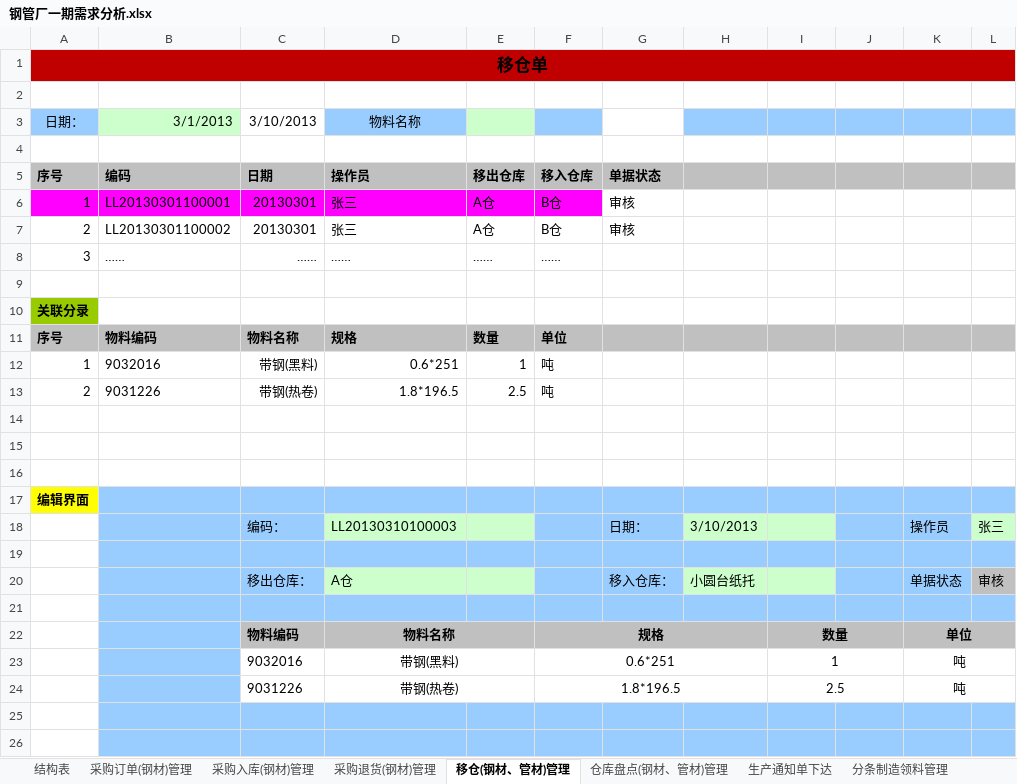
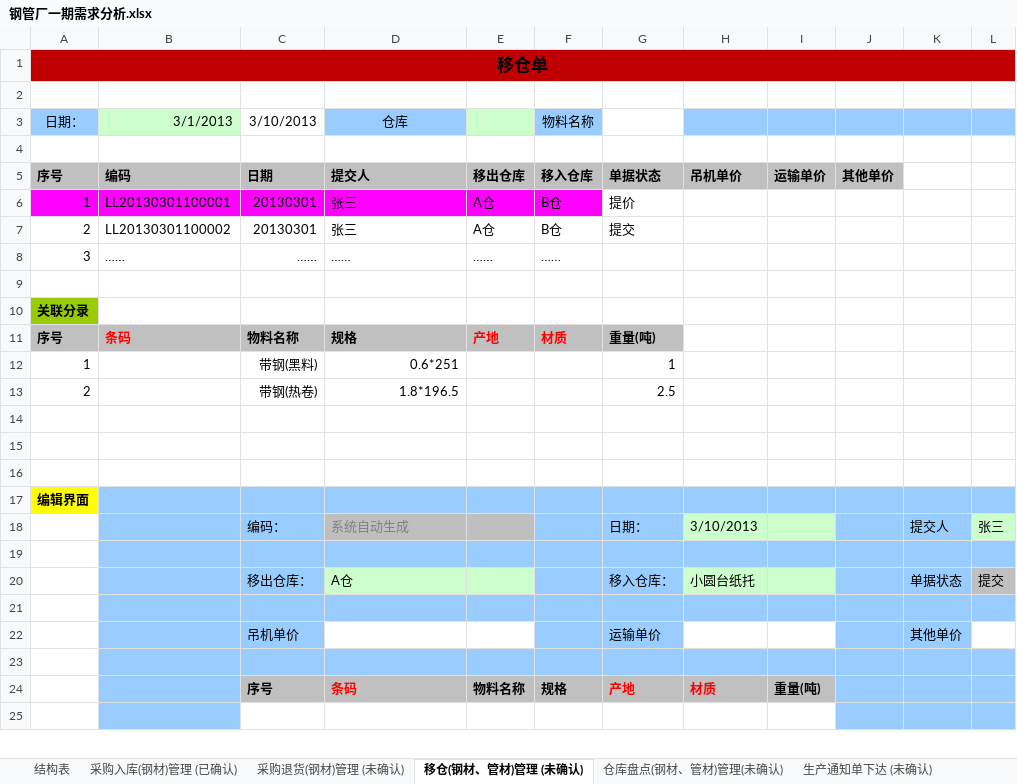
Before and after one commit to ZhangUranus/partner-fq, an Excel workbook: hot-deploy/partner/document/钢管厂一期软件开发需求/钢管厂一期需求分析.xlsx, sheet 移仓(钢材、管材)管理 (未确认), drawn as a sheet; only a part is shown; values as stored, in another font and other column widths than the file's, no borders; charts and pictures not drawn; removed rows and columns are numbered as before the commit, all else as after; the diff covers the shown part only; the diff names each change by its address in the sheet, - before the commit and + after, or states it on an @@ line.

```diff
--- a/hot-deploy/partner/document/钢管厂一期软件开发需求/钢管厂一期需求分析.xlsx (sheet 移仓(钢材、管材)管理 (未确认))
+++ b/hot-deploy/partner/document/钢管厂一期软件开发需求/钢管厂一期需求分析.xlsx (sheet 移仓(钢材、管材)管理 (未确认))
-sheet tab: 采购入库(钢材)管理
+sheet tab: 采购入库(钢材)管理 (已确认)
-sheet tab: 采购退货(钢材)管理
+sheet tab: 采购退货(钢材)管理 (未确认)
-sheet tab: 移仓(钢材、管材)管理
+sheet tab: 移仓(钢材、管材)管理 (未确认)
-sheet tab: 仓库盘点(钢材、管材)管理
+sheet tab: 仓库盘点(钢材、管材)管理(未确认)
-sheet tab: 生产通知单下达
+sheet tab: 生产通知单下达 (未确认)
-sheet tab: 采购订单(钢材)管理
-D3: 物料名称
+D3: 仓库
-F3: (empty)
+F3: 物料名称
-D5 (仓库): 操作员
+D5 (仓库): 提交人
-H5: (empty)
+H5: 吊机单价
-I5: (empty)
+I5: 运输单价
-J5: (empty)
+J5: 其他单价
-K5:L5 fill: #C0C0C0
+K5:L5 fill: none
-G6: 审核
+G6: 提价
-G7: 审核
+G7: 提交
-B11 (3/1/2013): 物料编码
+B11 (3/1/2013): 条码
-B11 text colour: black
+B11 text colour: #FF0000
-E11: 数量
+E11: 产地
-E11:F11 text colour: black
+E11:F11 text colour: #FF0000
-F11 (物料名称): 单位
+F11 (物料名称): 材质
-G11: (empty)
+G11: 重量(吨)
-H11:L11 fill: #C0C0C0
+H11:L11 fill: none
-B12 (3/1/2013): 9032016
+B12 (3/1/2013): (empty)
-E12: 1
+E12: (empty)
-F12:F13 (物料名称): 吨
+F12:F13 (物料名称): (empty)
-G12: (empty)
+G12: 1
-B13 (3/1/2013): 9031226
+B13 (3/1/2013): (empty)
-E13: 2.5
+E13: (empty)
-G13: (empty)
+G13: 2.5
-D18 (仓库): LL20130310100003
+D18 (仓库): 系统自动生成
-D18:E18 fill: #CCFFCC
+D18:E18 fill: #BFBFBF
-D18 text colour: black
+D18 text colour: #808080
-K18: 操作员
+K18: 提交人
-L20: 审核
+L20: 提交
-row 22:  |  | 物料编码 | 物料名称 |  | 规格 |  |  | 数量 |  | 单位
-row 23:  |  | 9032016 | 带钢(黑料) |  | 0.6*251 |  |  | 1 |  | 吨
-row 24:  |  | 9031226 | 带钢(热卷) |  | 1.8*196.5 |  |  | 2.5 |  | 吨
+row 22:  |  | 吊机单价 |  |  |  | 运输单价 |  |  |  | 其他单价
+row 24:  |  | 序号 | 条码 | 物料名称 | 规格 | 产地 | 材质 | 重量(吨)
-C25:I25 fill: #99CCFF
+C25:I25 fill: none
```
Also changed, not shown: 4 added rows, 3 removed rows and cell formats elsewhere in this sheet, sheet 销售出库(管材&材料)管理(未确认), sheet 轧制委外入库管理(未确认), sheet 返拔委外入库管理(未确认), sheet 拉管制造入库管理(未确认), sheet 分条制造入库管理(未确认), sheet 返拔委外退货管理(未确认), 17 more sheets, other sheet tabs, charts or pictures.
